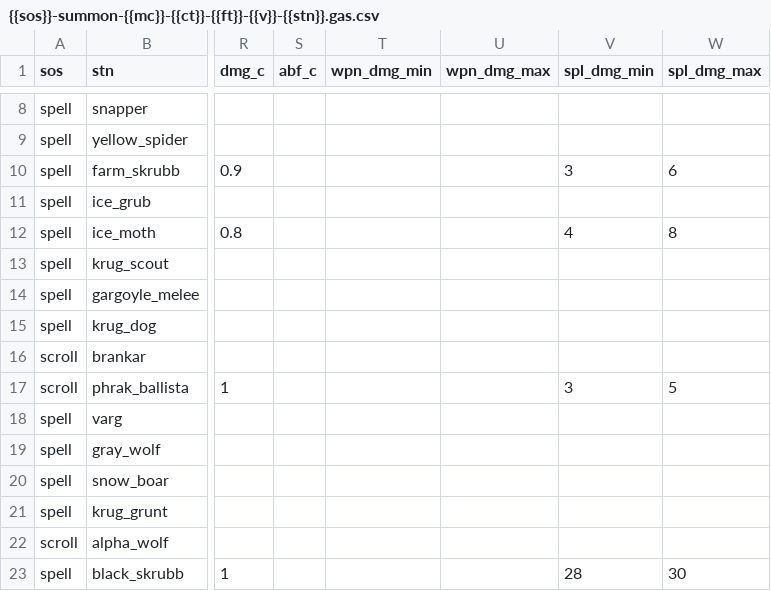
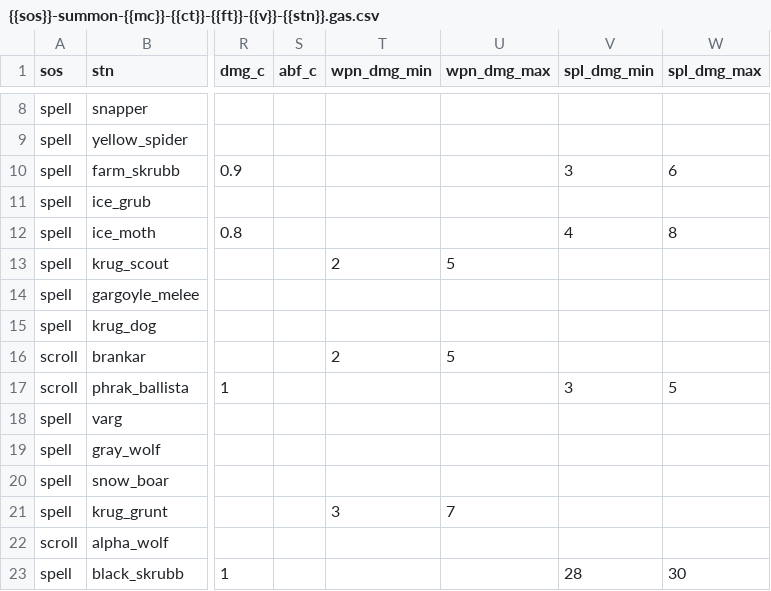
Before and after one commit to foerstj/sumcol, a CSV file: world/contentdb/templates.jinja/sumcol/interactive/{{sos}}-summon-{{mc}}-{{ct}}-{{ft}}-{{v}}-{{stn}}.gas.csv, drawn as a sheet; only a part is shown, gaps mark what is left out; the diff covers the shown part only; the diff names each change by its address in the sheet, - before the commit and + after, or states it on an @@ line.

```diff
--- a/world/contentdb/templates.jinja/sumcol/interactive/{{sos}}-summon-{{mc}}-{{ct}}-{{ft}}-{{v}}-{{stn}}.gas.csv
+++ b/world/contentdb/templates.jinja/sumcol/interactive/{{sos}}-summon-{{mc}}-{{ct}}-{{ft}}-{{v}}-{{stn}}.gas.csv
-T13 (wpn_dmg_min): (empty)
+T13 (wpn_dmg_min): 2
-U13 (wpn_dmg_max): (empty)
+U13 (wpn_dmg_max): 5
-T16 (wpn_dmg_min): (empty)
+T16 (wpn_dmg_min): 2
-U16 (wpn_dmg_max): (empty)
+U16 (wpn_dmg_max): 5
-T21 (wpn_dmg_min): (empty)
+T21 (wpn_dmg_min): 3
-U21 (wpn_dmg_max): (empty)
+U21 (wpn_dmg_max): 7
```
Also changed, not shown: 14 edited cells elsewhere in this file, 10 other files.
